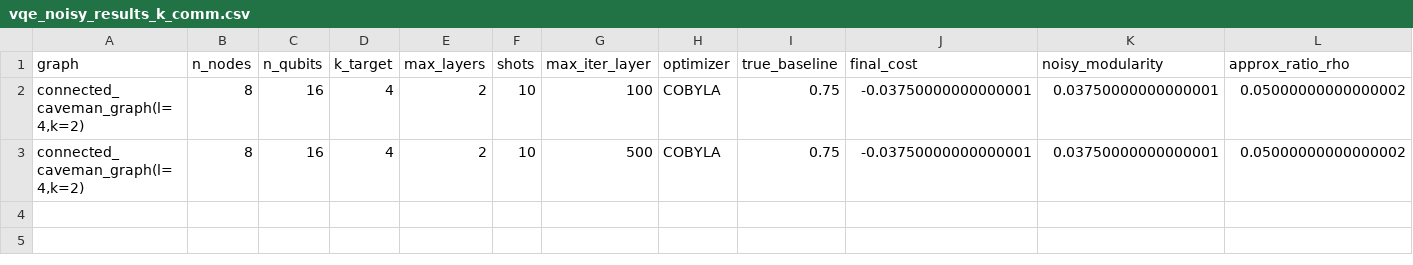
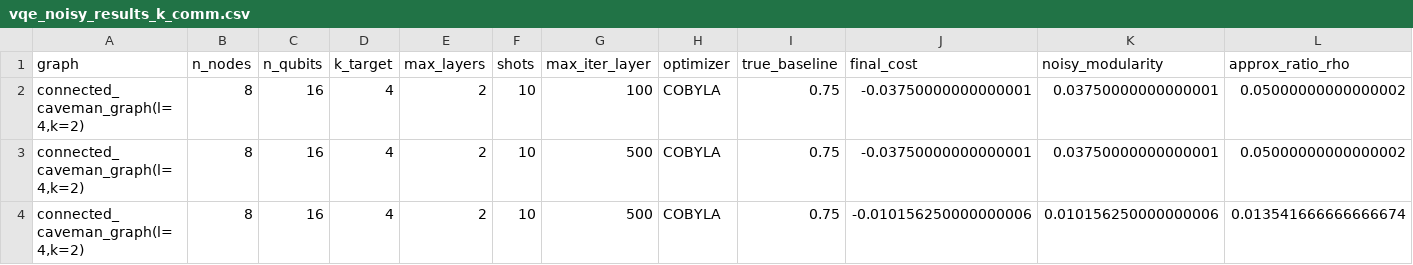
Before and after one commit to myriamcg/layered_vqe, a CSV file: sprint/vqe_noisy_results_k_comm.csv, drawn as a sheet; only a part is shown; rows hold the shown columns only; the diff names each change by its address in the sheet, - before the commit and + after, or states it on an @@ line.

```diff
--- a/sprint/vqe_noisy_results_k_comm.csv
+++ b/sprint/vqe_noisy_results_k_comm.csv
+row 4: connected_caveman_graph(l=4,k=2) | 8 | 16 | 4 | 2 | 10 | 500 | COBYLA | 0.75 | -0.010156250000000006 | 0.010156250000000006 | 0.013541666666666674
```
Also changed, not shown: sprint/lvqe_noisy_results.csv, sprint/vqe_noisy_k_comm.csv, 4 other files.
